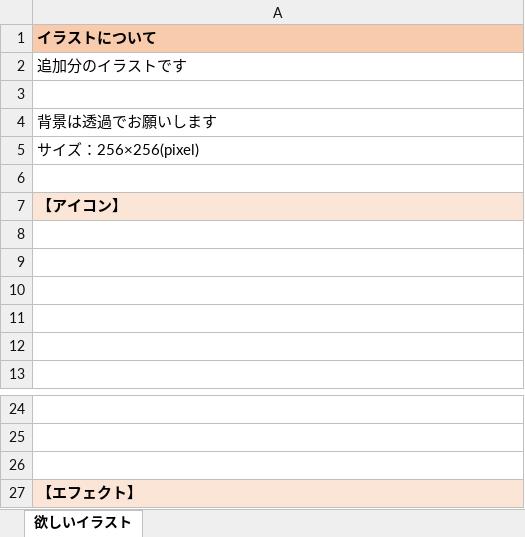
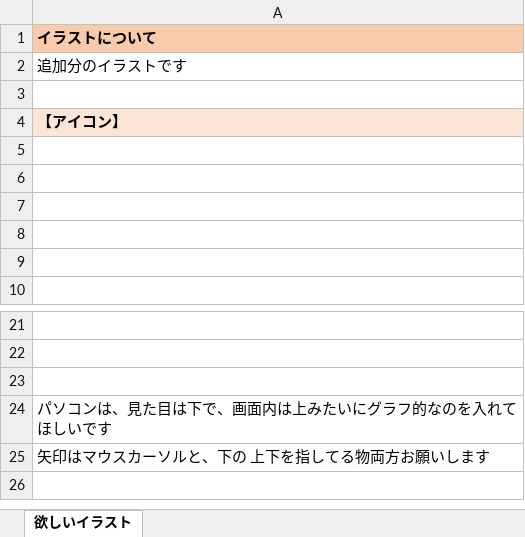
Before and after one commit to satoAFP/JapanGameContest, an Excel workbook: JapanGameContest2023/イラスト追加分 イメージ.xlsx, sheet 欲しいイラスト, drawn as a sheet; only a part is shown, gaps mark what is left out; values as stored, in another font and other column widths than the file's, no borders; charts and pictures not drawn; removed rows and columns are numbered as before the commit, all else as after; the diff names each change by its address in the sheet, - before the commit and + after, or states it on an @@ line.

```diff
--- a/JapanGameContest2023/イラスト追加分 イメージ.xlsx (sheet 欲しいイラスト)
+++ b/JapanGameContest2023/イラスト追加分 イメージ.xlsx (sheet 欲しいイラスト)
-row 4: 背景は透過でお願いします
-row 5: サイズ：256×256(pixel)
-row 6: (empty)
-A24: 【エフェクト】
+A24: パソコンは、見た目は下で、画面内は上みたいにグラフ的なのを入れてほしいです
@@ A24 fill: #FBE5D6 → none, bold: on → off @@
+row 25: 矢印はマウスカーソルと、下の 上下を指してる物両方お願いします
```
Also changed, not shown: charts or pictures, 18 other files.
